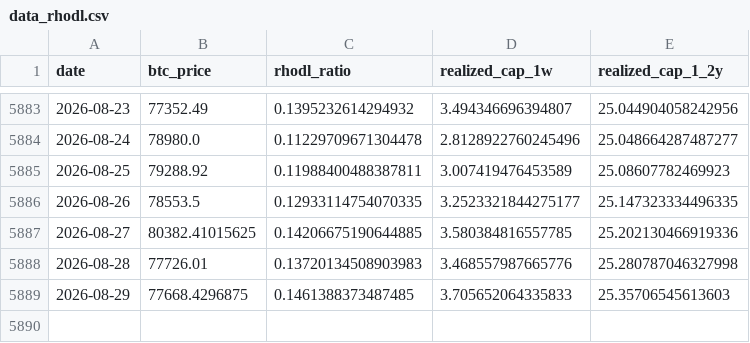
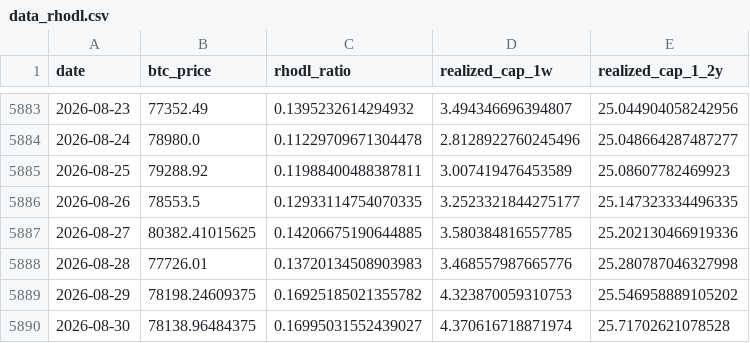
Before and after one commit to yudiyanto88/Onchain-Dashboard, a CSV file: data_rhodl.csv, drawn as a sheet; only a part is shown, gaps mark what is left out.

```diff
--- a/data_rhodl.csv
+++ b/data_rhodl.csv
@@ -5888,2 +5888,3 @@ date,btc_price,rhodl_ratio,realized_cap_1w,realized_cap_1_2y
 2026-08-28,77726.01,0.13720134508903983,3.468557987665776,25.280787046327998
-2026-08-29,77668.4296875,0.1461388373487485,3.705652064335833,25.35706545613603
+2026-08-29,78198.24609375,0.16925185021355782,4.323870059310753,25.546958889105202
+2026-08-30,78138.96484375,0.16995031552439027,4.370616718871974,25.71702621078528
```
Also changed, not shown: data_cdd.csv, data_momentum.csv, 13 other files.
